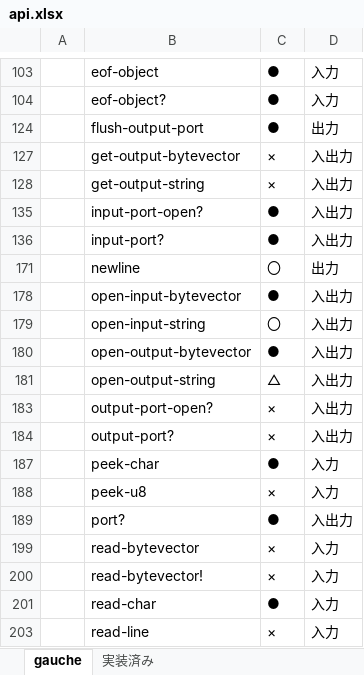
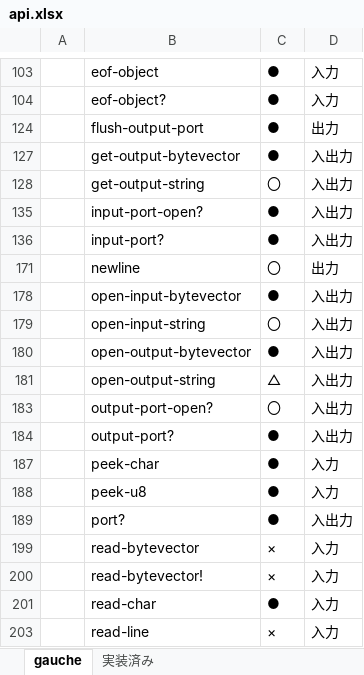
Before and after one commit to haramako/cslisp, an Excel workbook: api.xlsx, sheet gauche, drawn as a sheet; only a part is shown, gaps mark what is left out; values as stored, in another font and other column widths than the file's, no borders; the diff names each change by its address in the sheet, - before the commit and + after, or states it on an @@ line.

```diff
--- a/api.xlsx (sheet gauche)
+++ b/api.xlsx (sheet gauche)
-C127: ×
+C127: ●
-C128: ×
+C128: 〇
-C183: ×
+C183: 〇
-C184: ×
+C184: ●
-C188: ×
+C188: ●
```
Also changed, not shown: 6 other files.
